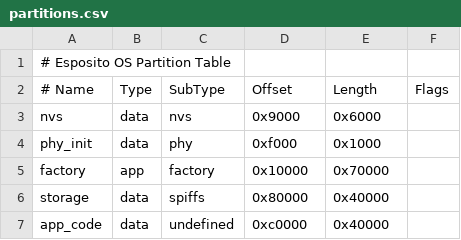
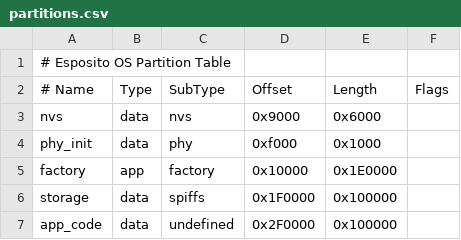
Before and after one commit to ralsina/esposito, a CSV file: partitions.csv, drawn as a sheet; the diff names each change by its address in the sheet, - before the commit and + after, or states it on an @@ line.

```diff
--- a/partitions.csv
+++ b/partitions.csv
-E5 (Length): 0x70000
+E5 (Length): 0x1E0000
-D6 (Offset): 0x80000
+D6 (Offset): 0x1F0000
-E6:E7 (Length): 0x40000
+E6:E7 (Length): 0x100000
-D7 (Offset): 0xc0000
+D7 (Offset): 0x2F0000
```
Also changed, not shown: 6 other files.
